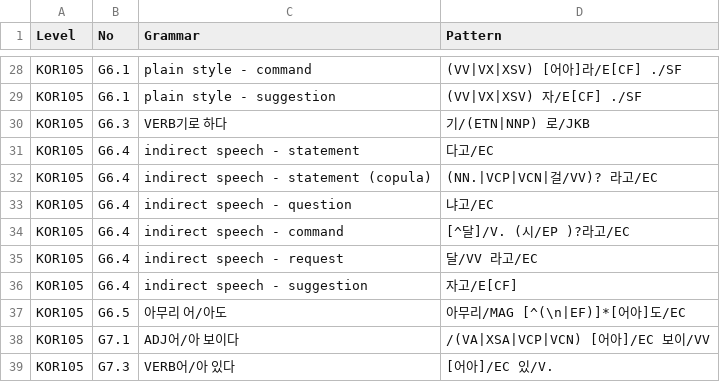
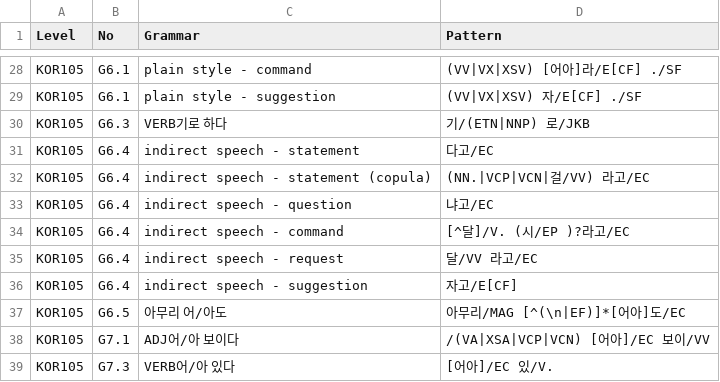
Before and after one commit to susie-kim/korta, a CSV file: grammar_list.csv, drawn as a sheet; only a part is shown, gaps mark what is left out.

Commit message:
Update grammar_list.csv

```diff
--- a/grammar_list.csv
+++ b/grammar_list.csv
@@ -31,3 +31,3 @@ KOR105,G6.3,VERB기로 하다,기/(ETN|NNP) 로/JKB
 KOR105,G6.4,indirect speech - statement,다고/EC
-KOR105,G6.4,indirect speech - statement (copula),(NN.|VCP|VCN|걸/VV)? 라고/EC
+KOR105,G6.4,indirect speech - statement (copula),(NN.|VCP|VCN|걸/VV) 라고/EC
 KOR105,G6.4,indirect speech - question,냐고/EC
```
